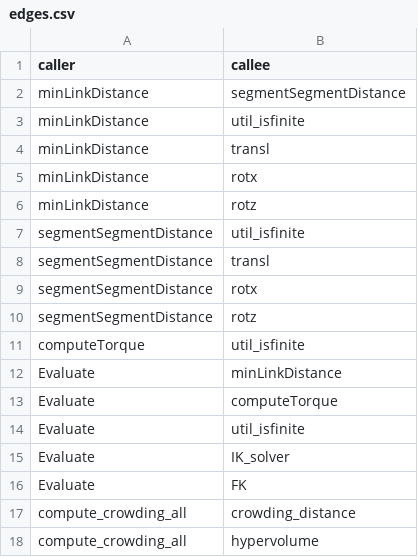
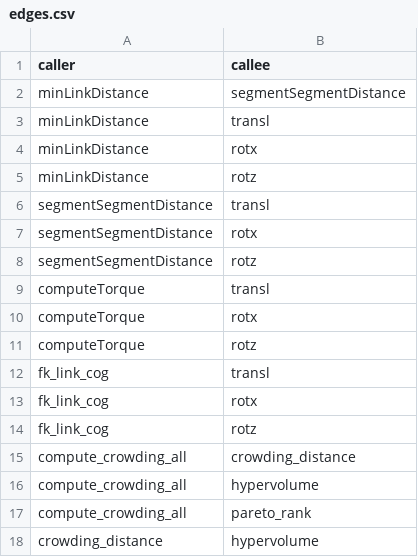
Before and after one commit to mabo404/Generic_Argorithm_for_Arm, a CSV file: 解析用/_function_map/edges.csv, drawn as a sheet; only a part is shown; the shorter side is filled out with more unchanged rows; the diff covers the shown part only.

```diff
--- a/解析用/_function_map/edges.csv
+++ b/解析用/_function_map/edges.csv
@@ -2,3 +2,2 @@ caller,callee
 minLinkDistance,segmentSegmentDistance
-minLinkDistance,util_isfinite
 minLinkDistance,transl
@@ -6,3 +5,2 @@ minLinkDistance,rotx
 minLinkDistance,rotz
-segmentSegmentDistance,util_isfinite
 segmentSegmentDistance,transl
@@ -10,8 +8,8 @@ segmentSegmentDistance,rotx
 segmentSegmentDistance,rotz
-computeTorque,util_isfinite
-Evaluate,minLinkDistance
-Evaluate,computeTorque
-Evaluate,util_isfinite
-Evaluate,IK_solver
-Evaluate,FK
+computeTorque,transl
+computeTorque,rotx
+computeTorque,rotz
+fk_link_cog,transl
+fk_link_cog,rotx
+fk_link_cog,rotz
 compute_crowding_all,crowding_distance
```
Also changed, not shown: 3 added rows and 25 removed rows elsewhere in this file, 解析用/_function_map/nodes.csv, 12 other files.
